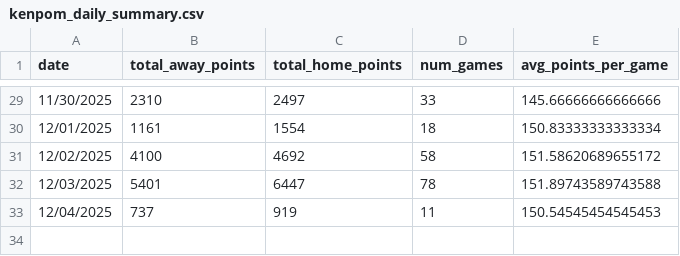
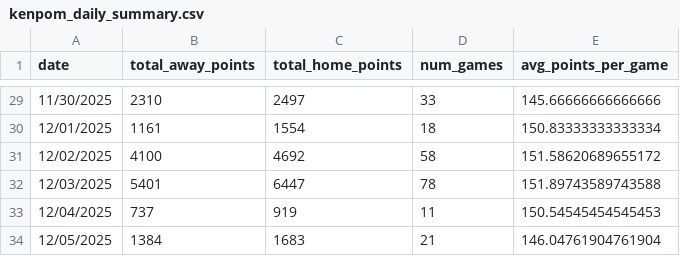
Before and after one commit to tahash4h/kempom, a CSV file: data/kenpom_daily_summary.csv, drawn as a sheet; only a part is shown, gaps mark what is left out; the diff names each change by its address in the sheet, - before the commit and + after, or states it on an @@ line.

```diff
--- a/data/kenpom_daily_summary.csv
+++ b/data/kenpom_daily_summary.csv
+row 34: 12/05/2025 | 1384 | 1683 | 21 | 146.04761904761904
```
